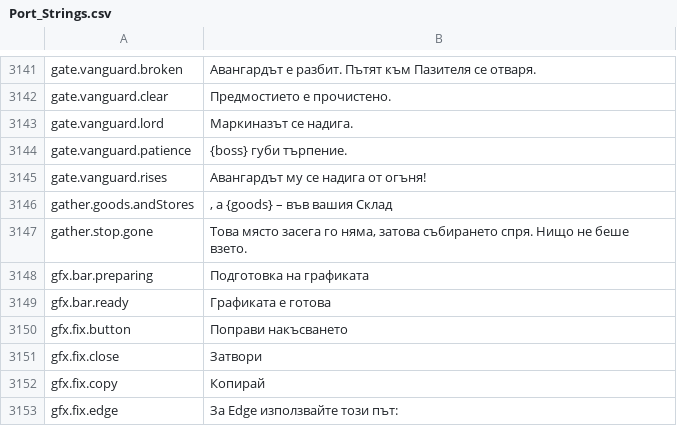
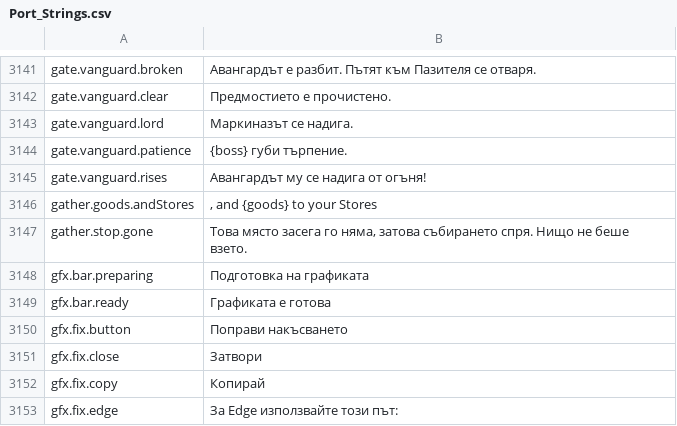
Before and after one commit to Lattymoy/daggerfall-js-source, a CSV file: locales/bg/Port_Strings.csv, drawn as a sheet; only a part is shown, gaps mark what is left out.

```diff
--- a/locales/bg/Port_Strings.csv
+++ b/locales/bg/Port_Strings.csv
@@ -3145,3 +3145,3 @@ gate.vanguard.patience,"{boss} губи търпение."
 gate.vanguard.rises,"Авангардът му се надига от огъня!"
-gather.goods.andStores,", а {goods} – във вашия Склад"
+gather.goods.andStores,", and {goods} to your Stores"
 gather.stop.gone,"Това място засега го няма, затова събирането спря. Нищо не беше взето."
```
Also changed, not shown: locales/es/Port_Strings.csv, locales/id/Port_Strings.csv, 39 other files.
